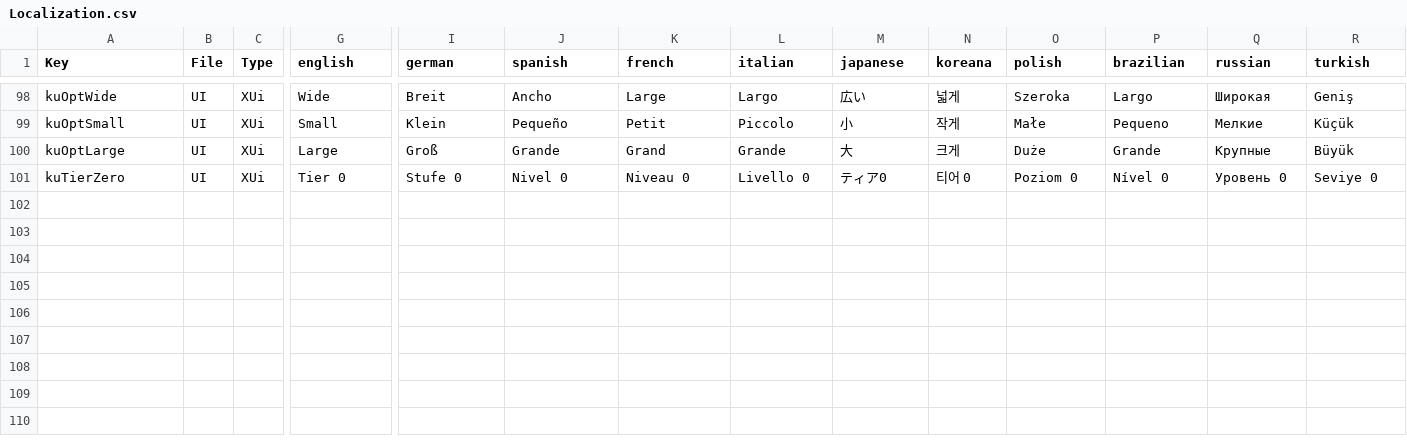
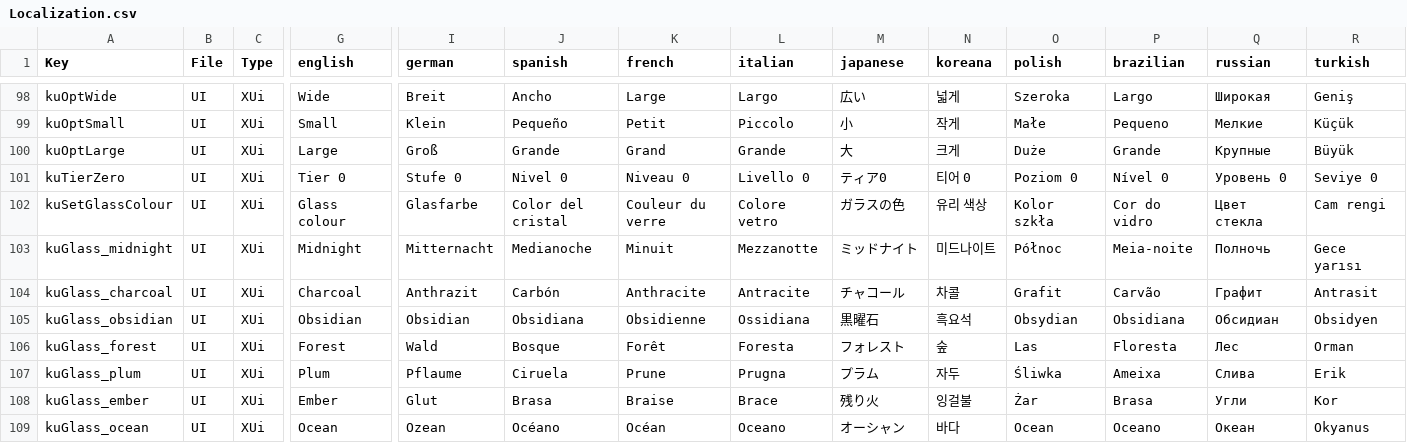
Before and after one commit to Kitsune-Den/KitsuneUI, a CSV file: KitsuneUI_Settings/Config/Localization.csv, drawn as a sheet; only a part is shown, gaps mark what is left out; rows hold the shown columns only; the diff names each change by its address in the sheet, - before the commit and + after, or states it on an @@ line.

```diff
--- a/KitsuneUI_Settings/Config/Localization.csv
+++ b/KitsuneUI_Settings/Config/Localization.csv
+row 102: kuSetGlassColour | UI | XUi | Glass colour | Glasfarbe | Color del cristal | Couleur du verre | Colore vetro | ガラスの色 | 유리 색상 | Kolor szkła | Cor do vidro | Цвет стекла | Cam rengi
+row 103: kuGlass_midnight | UI | XUi | Midnight | Mitternacht | Medianoche | Minuit | Mezzanotte | ミッドナイト | 미드나이트 | Północ | Meia-noite | Полночь | Gece yarısı
+row 104: kuGlass_charcoal | UI | XUi | Charcoal | Anthrazit | Carbón | Anthracite | Antracite | チャコール | 차콜 | Grafit | Carvão | Графит | Antrasit
+row 105: kuGlass_obsidian | UI | XUi | Obsidian | Obsidian | Obsidiana | Obsidienne | Ossidiana | 黒曜石 | 흑요석 | Obsydian | Obsidiana | Обсидиан | Obsidyen
+row 106: kuGlass_forest | UI | XUi | Forest | Wald | Bosque | Forêt | Foresta | フォレスト | 숲 | Las | Floresta | Лес | Orman
+row 107: kuGlass_plum | UI | XUi | Plum | Pflaume | Ciruela | Prune | Prugna | プラム | 자두 | Śliwka | Ameixa | Слива | Erik
+row 108: kuGlass_ember | UI | XUi | Ember | Glut | Brasa | Braise | Brace | 残り火 | 잉걸불 | Żar | Brasa | Угли | Kor
+row 109: kuGlass_ocean | UI | XUi | Ocean | Ozean | Océano | Océan | Oceano | オーシャン | 바다 | Ocean | Oceano | Океан | Okyanus
```
Also changed, not shown: 38 other files.
